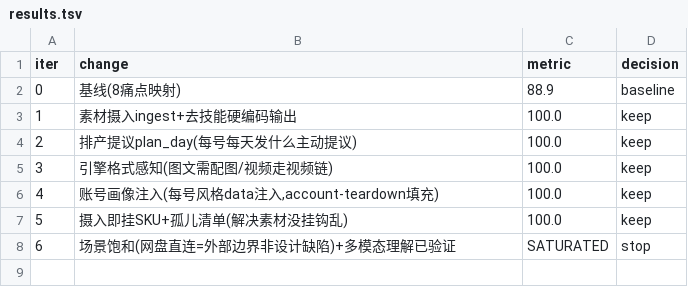
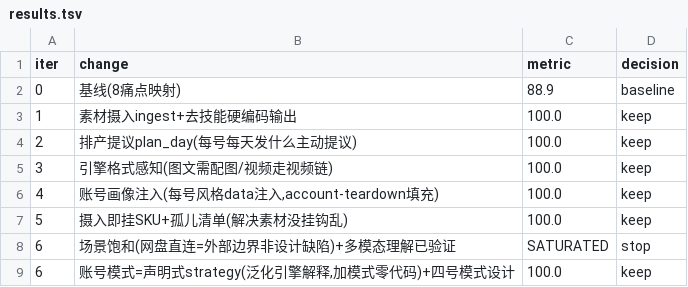
Before and after one commit to guanyun-official/guanyun-workspace, a TSV file: autoresearch/results.tsv, drawn as a sheet; the diff names each change by its address in the sheet, - before the commit and + after, or states it on an @@ line.

```diff
--- a/autoresearch/results.tsv
+++ b/autoresearch/results.tsv
+row 9: 6 | 账号模式=声明式strategy(泛化引擎解释,加模式零代码)+四号模式设计 | 100.0 | keep
```
Also changed, not shown: 10 other files.
